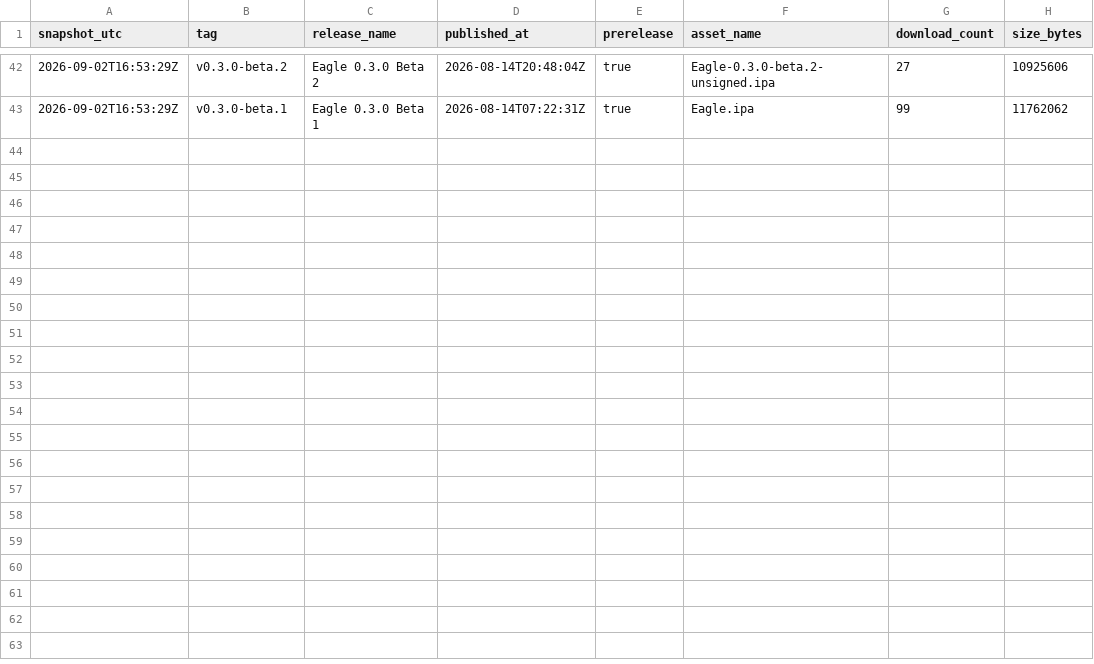
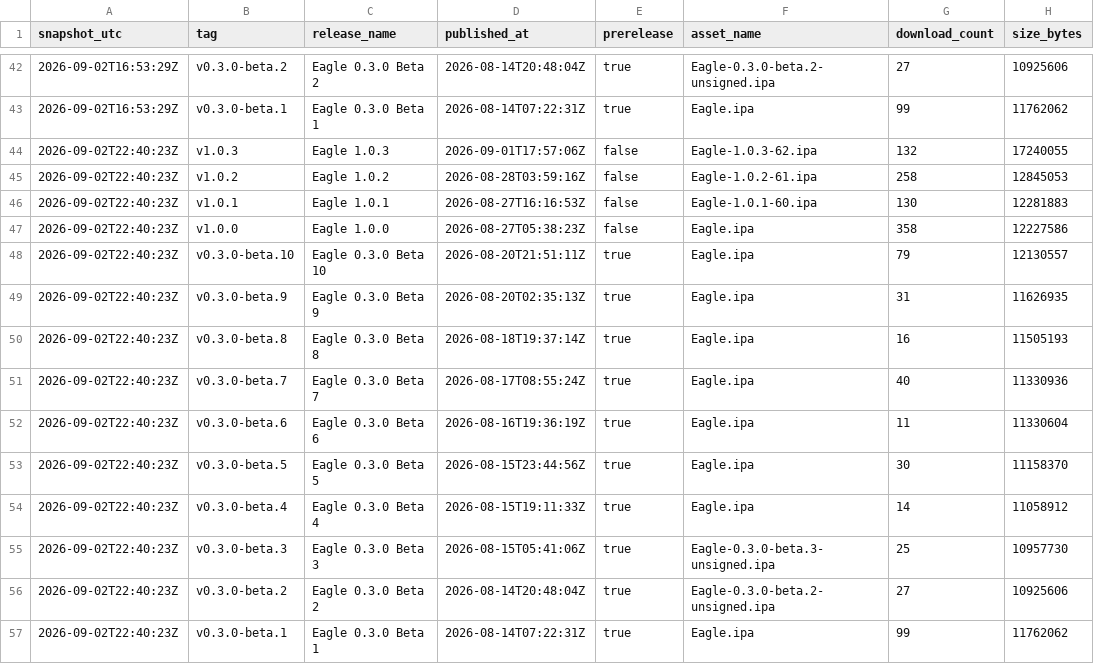
Before and after one commit to leonardob8777-bit/Eagle, a CSV file: metrics/release_downloads.csv, drawn as a sheet; only a part is shown, gaps mark what is left out; the diff names each change by its address in the sheet, - before the commit and + after, or states it on an @@ line.

```diff
--- a/metrics/release_downloads.csv
+++ b/metrics/release_downloads.csv
+row 44: 2026-09-02T22:40:23Z | v1.0.3 | Eagle 1.0.3 | 2026-09-01T17:57:06Z | false | Eagle-1.0.3-62.ipa | 132 | 17240055
+row 45: 2026-09-02T22:40:23Z | v1.0.2 | Eagle 1.0.2 | 2026-08-28T03:59:16Z | false | Eagle-1.0.2-61.ipa | 258 | 12845053
+row 46: 2026-09-02T22:40:23Z | v1.0.1 | Eagle 1.0.1 | 2026-08-27T16:16:53Z | false | Eagle-1.0.1-60.ipa | 130 | 12281883
+row 47: 2026-09-02T22:40:23Z | v1.0.0 | Eagle 1.0.0 | 2026-08-27T05:38:23Z | false | Eagle.ipa | 358 | 12227586
+row 48: 2026-09-02T22:40:23Z | v0.3.0-beta.10 | Eagle 0.3.0 Beta 10 | 2026-08-20T21:51:11Z | true | Eagle.ipa | 79 | 12130557
+row 49: 2026-09-02T22:40:23Z | v0.3.0-beta.9 | Eagle 0.3.0 Beta 9 | 2026-08-20T02:35:13Z | true | Eagle.ipa | 31 | 11626935
+row 50: 2026-09-02T22:40:23Z | v0.3.0-beta.8 | Eagle 0.3.0 Beta 8 | 2026-08-18T19:37:14Z | true | Eagle.ipa | 16 | 11505193
+row 51: 2026-09-02T22:40:23Z | v0.3.0-beta.7 | Eagle 0.3.0 Beta 7 | 2026-08-17T08:55:24Z | true | Eagle.ipa | 40 | 11330936
+row 52: 2026-09-02T22:40:23Z | v0.3.0-beta.6 | Eagle 0.3.0 Beta 6 | 2026-08-16T19:36:19Z | true | Eagle.ipa | 11 | 11330604
+row 53: 2026-09-02T22:40:23Z | v0.3.0-beta.5 | Eagle 0.3.0 Beta 5 | 2026-08-15T23:44:56Z | true | Eagle.ipa | 30 | 11158370
+row 54: 2026-09-02T22:40:23Z | v0.3.0-beta.4 | Eagle 0.3.0 Beta 4 | 2026-08-15T19:11:33Z | true | Eagle.ipa | 14 | 11058912
+row 55: 2026-09-02T22:40:23Z | v0.3.0-beta.3 | Eagle 0.3.0 Beta 3 | 2026-08-15T05:41:06Z | true | Eagle-0.3.0-beta.3-unsigned.ipa | 25 | 10957730
+row 56: 2026-09-02T22:40:23Z | v0.3.0-beta.2 | Eagle 0.3.0 Beta 2 | 2026-08-14T20:48:04Z | true | Eagle-0.3.0-beta.2-unsigned.ipa | 27 | 10925606
+row 57: 2026-09-02T22:40:23Z | v0.3.0-beta.1 | Eagle 0.3.0 Beta 1 | 2026-08-14T07:22:31Z | true | Eagle.ipa | 99 | 11762062
```
